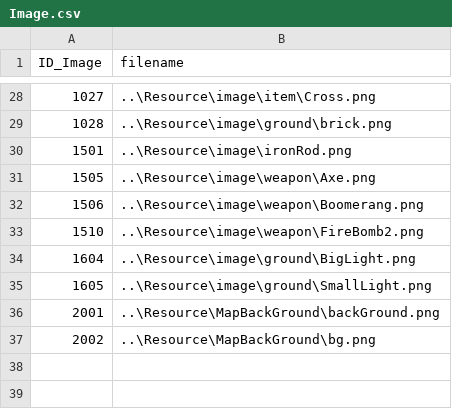
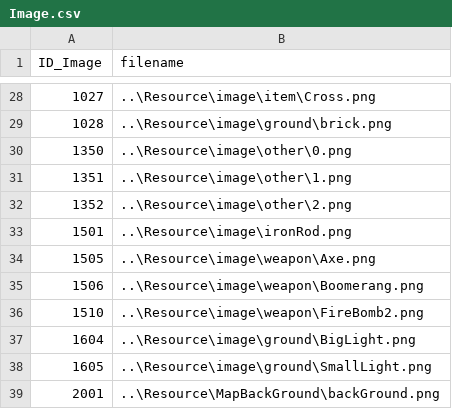
Before and after one commit to doanhtdpl/game-cashtle-vania, a CSV file: GameCashtleVania/Resource/file/Image.csv, drawn as a sheet; only a part is shown, gaps mark what is left out; the shorter side is filled out with more unchanged rows.

Commit message:
effect weapon collision other.

```diff
--- a/GameCashtleVania/Resource/file/Image.csv
+++ b/GameCashtleVania/Resource/file/Image.csv
@@ -29,2 +29,5 @@ ID_Image,filename
 1028,..\Resource\image\ground\brick.png
+1350,..\Resource\image\other\0.png
+1351,..\Resource\image\other\1.png
+1352,..\Resource\image\other\2.png
 1501,..\Resource\image\ironRod.png
```
Also changed, not shown: GameCashtleVania/Resource/file/Weapon.csv, 26 other files.
